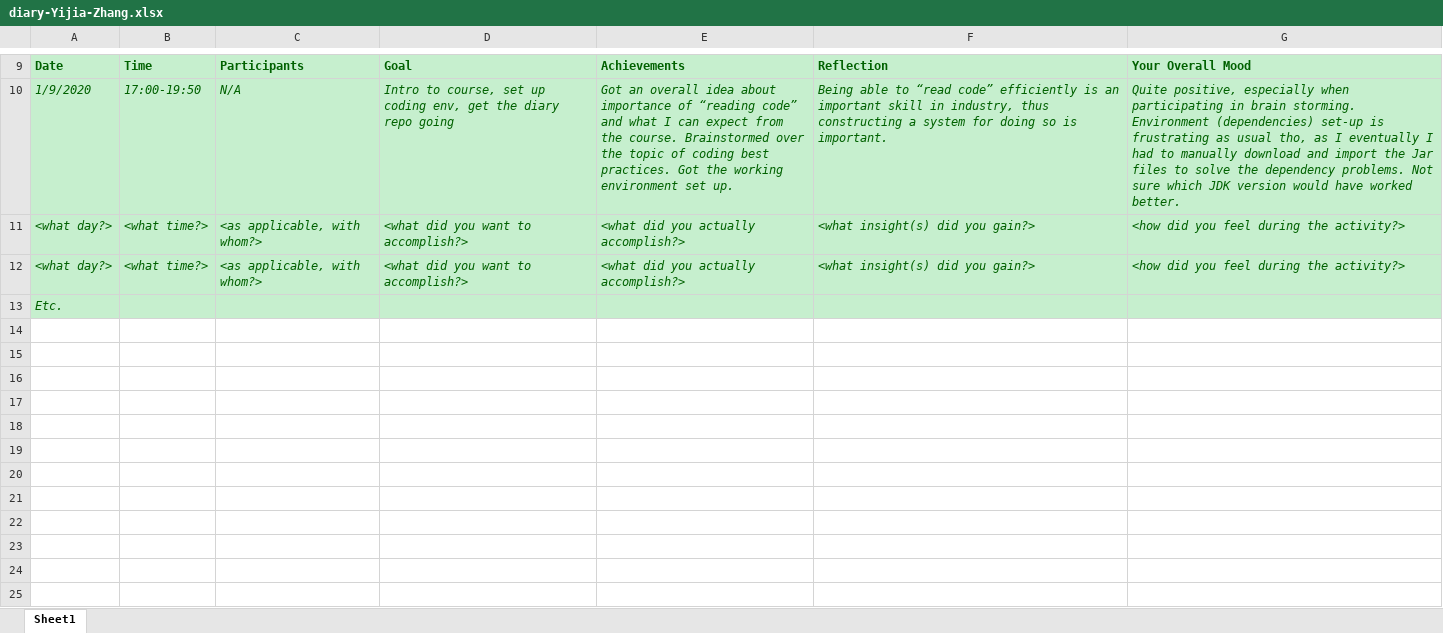
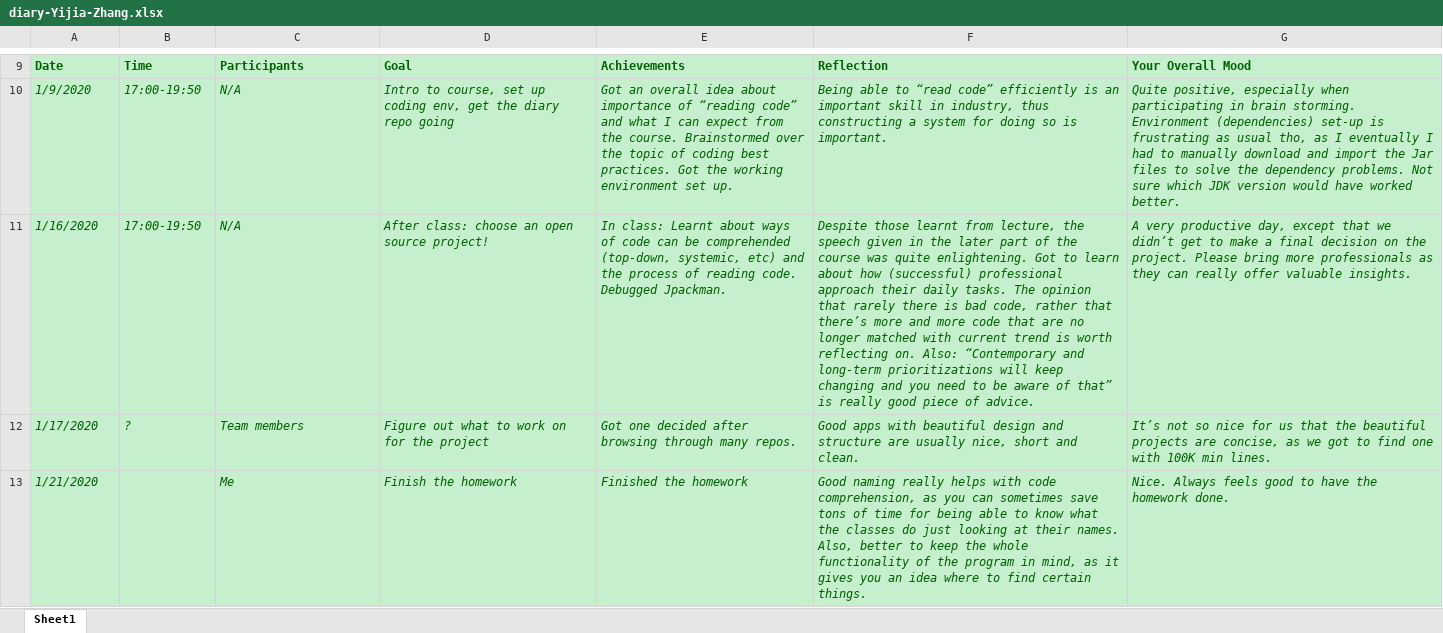
Before and after one commit to zihuaweng/W2020, an Excel workbook: diaries/diary-Yijia-Zhang.xlsx, sheet Sheet1, drawn as a sheet; only a part is shown, gaps mark what is left out; values as stored, in another font and other column widths than the file's, no borders; removed rows and columns are numbered as before the commit, all else as after; the diff names each change by its address in the sheet, - before the commit and + after, or states it on an @@ line.

Commit message:
diary updated

```diff
--- a/diaries/diary-Yijia-Zhang.xlsx (sheet Sheet1)
+++ b/diaries/diary-Yijia-Zhang.xlsx (sheet Sheet1)
-row 11: <what day?> | <what time?> | <as applicable, with whom?> | <what did you want to accomplish?> | <what did you actually accomplish?> | <what insight(s) did you gain?> | <how did you feel during the activity?>
-row 12: <what day?> | <what time?> | <as applicable, with whom?> | <what did you want to accomplish?> | <what did you actually accomplish?> | <what insight(s) did you gain?> | <how did you feel during the activity?>
-row 13: Etc.
+row 11: 1/16/2020 | 17:00-19:50 | N/A | After class: choose an open source project! | In class: Learnt about ways of code can be comprehended (top-down, systemic, etc) and the process of reading code. Debugged Jpackman. | Despite those learnt from lecture, the speech given in the later part of the course was quite enlightening. Got to learn about how (successful) professional approach their daily tasks. The opinion that rarely there is bad code, rather that there’s more and more code that are no longer matched with current trend is worth reflecting on. Also: “Contemporary and long-term prioritizations will keep changing and you need to be aware of that” is really good piece of advice. | A very productive day, except that we didn’t get to make a final decision on the project. Please bring more professionals as they can really offer valuable insights.
+row 12: 1/17/2020 | ? | Team members | Figure out what to work on for the project | Got one decided after browsing through many repos. | Good apps with beautiful design and structure are usually nice, short and clean. | It’s not so nice for us that the beautiful projects are concise, as we got to find one with 100K min lines.
+row 13: 1/21/2020 |  | Me | Finish the homework | Finished the homework | Good naming really helps with code comprehension, as you can sometimes save tons of time for being able to know what the classes do just looking at their names. Also, better to keep the whole functionality of the program in mind, as it gives you an idea where to find certain things. | Nice. Always feels good to have the homework done.
```
